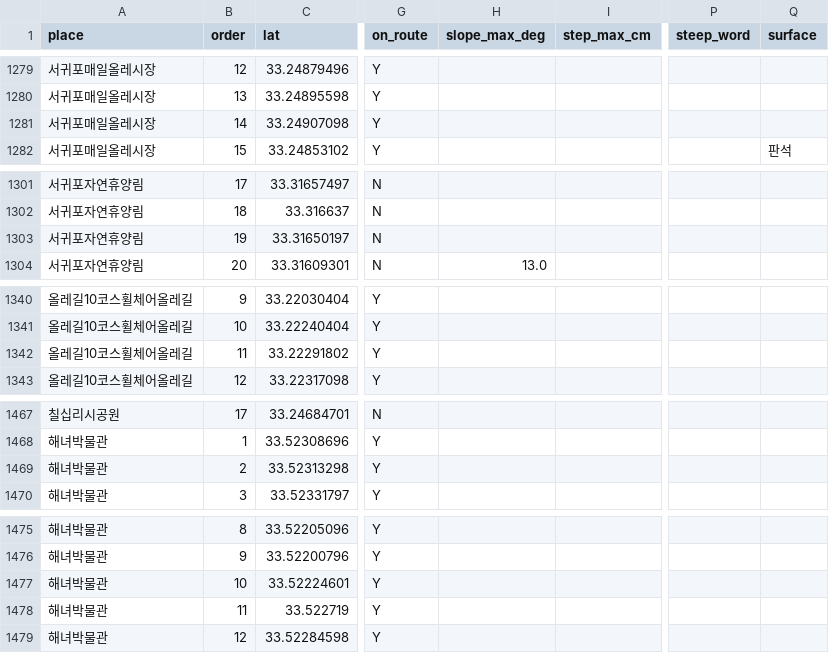
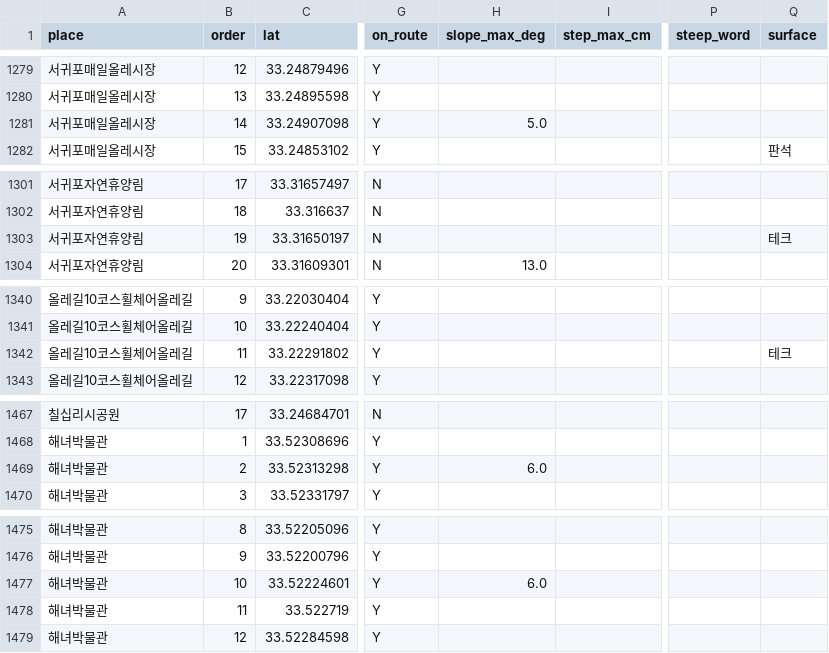
Before and after one commit to a-rdors/jeju-agent, a CSV file: data/processed/points.csv, drawn as a sheet; only a part is shown, gaps mark what is left out; the diff covers the shown part only; the diff names each change by its address in the sheet, - before the commit and + after, or states it on an @@ line.

```diff
--- a/data/processed/points.csv
+++ b/data/processed/points.csv
-H1281 (slope_max_deg): (empty)
+H1281 (slope_max_deg): 5.0
-Q1303 (surface): (empty)
+Q1303 (surface): 테크
-Q1342 (surface): (empty)
+Q1342 (surface): 테크
-H1469 (slope_max_deg): (empty)
+H1469 (slope_max_deg): 6.0
-H1477 (slope_max_deg): (empty)
+H1477 (slope_max_deg): 6.0
```
Also changed, not shown: 25 edited cells elsewhere in this file, data/processed/places.csv, data/processed/places_app.csv, 14 other files.
